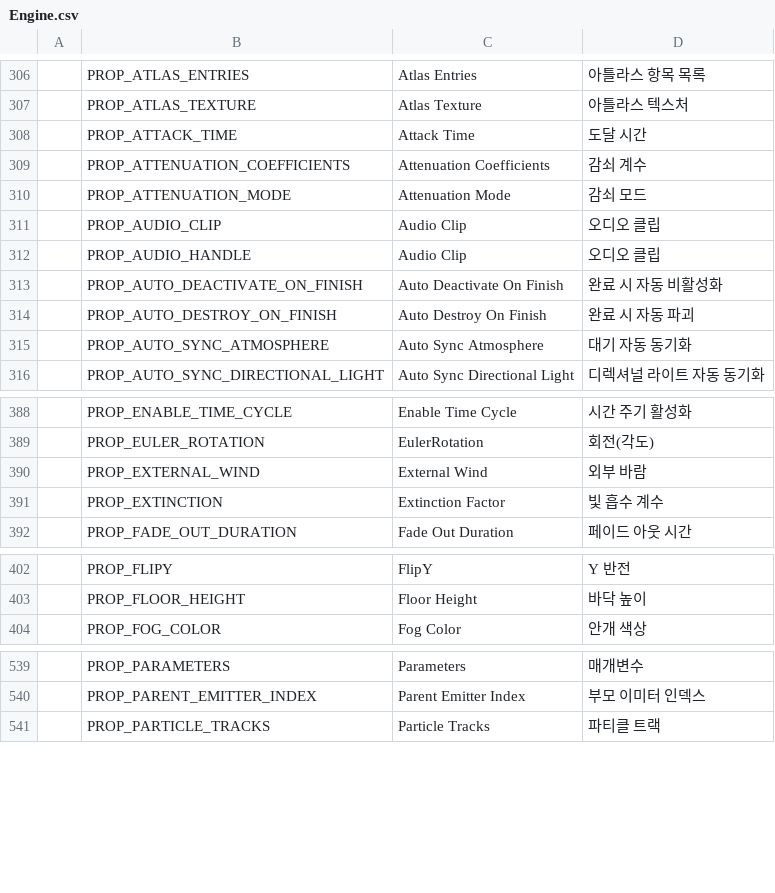
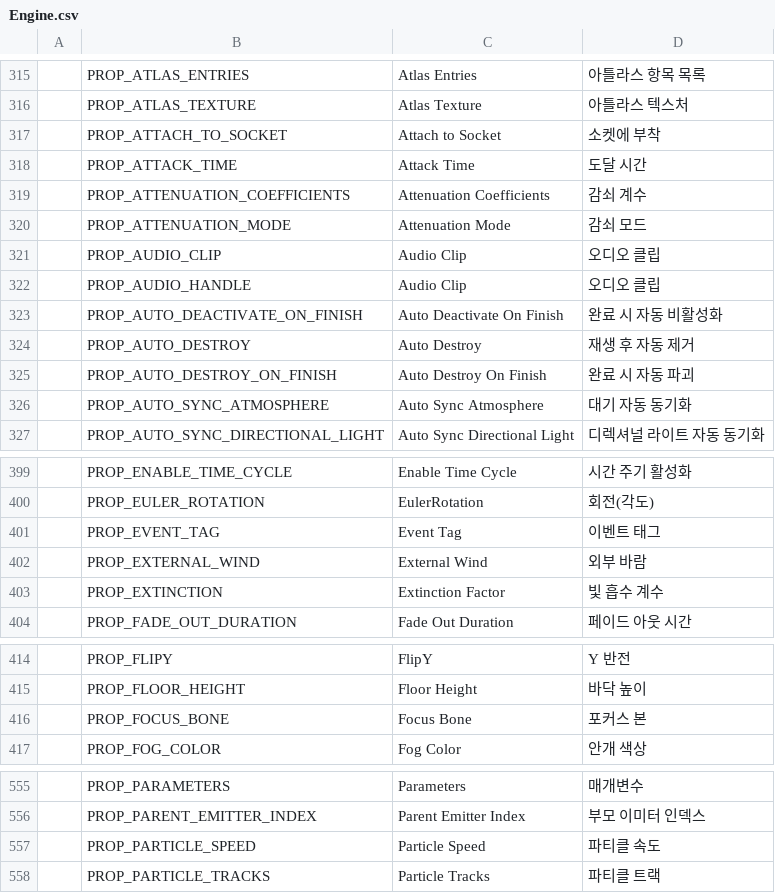
Before and after one commit to Bamtoliya/BamEngine, a CSV file: Engine/Resources/Data/Localization/Engine.csv, drawn as a sheet; only a part is shown, gaps mark what is left out; the diff covers the shown part only; the diff names each change by its address in the sheet, - before the commit and + after, or states it on an @@ line.

```diff
--- a/Engine/Resources/Data/Localization/Engine.csv
+++ b/Engine/Resources/Data/Localization/Engine.csv
+row 317:  | PROP_ATTACH_TO_SOCKET | Attach to Socket | 소켓에 부착
+row 324:  | PROP_AUTO_DESTROY | Auto Destroy | 재생 후 자동 제거
+row 401:  | PROP_EVENT_TAG | Event Tag | 이벤트 태그
+row 416:  | PROP_FOCUS_BONE | Focus Bone | 포커스 본
+row 557:  | PROP_PARTICLE_SPEED | Particle Speed | 파티클 속도
```
Also changed, not shown: 19 added rows elsewhere in this file, Editor/Resources/Data/Localization/Editor.Timeline.csv, 13 other files.
